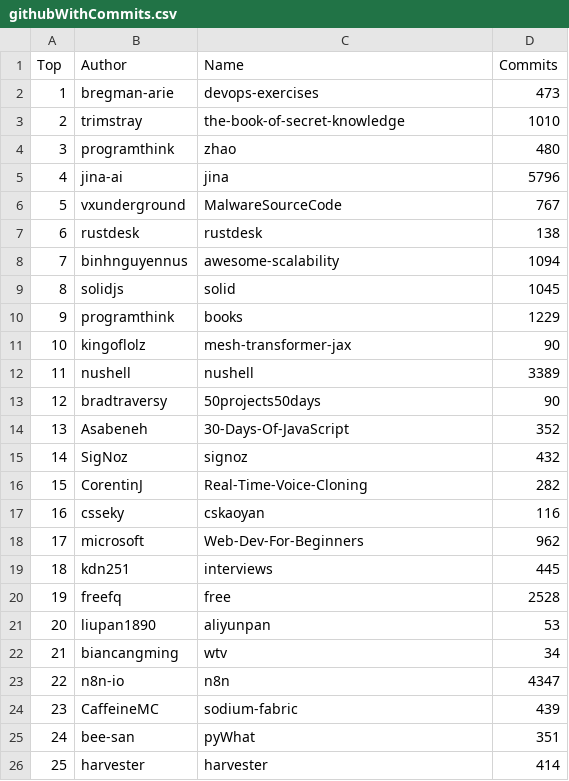
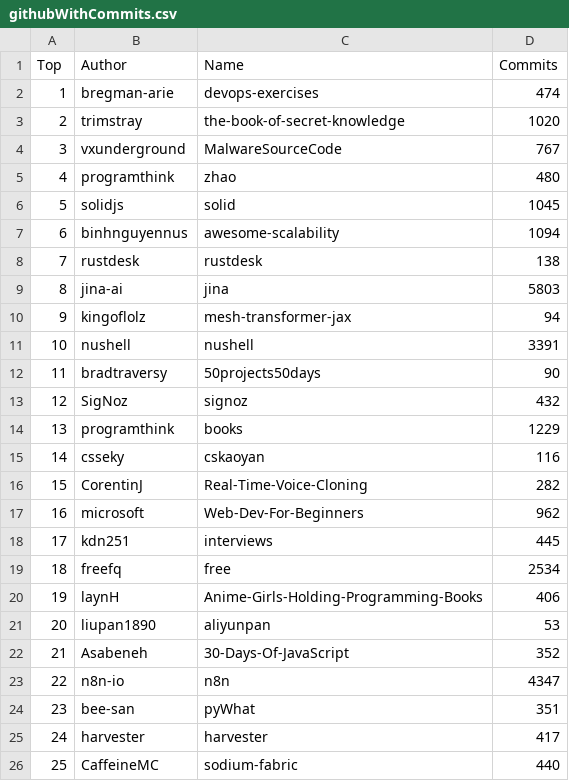
Before and after one commit to afdezfraga/afdezfraga.github.io, a CSV file: githubWithCommits.csv, drawn as a sheet; removed rows and columns are numbered as before the commit, all else as after; the diff names each change by its address in the sheet, - before the commit and + after, or states it on an @@ line.

```diff
--- a/githubWithCommits.csv
+++ b/githubWithCommits.csv
-D2 (Commits): 473
+D2 (Commits): 474
-D3 (Commits): 1010
+D3 (Commits): 1020
@@ row 6 moved to row 4: 3 @@
@@ column A (Top) renumbered between rows 5 and 25 @@
-row 5: 4 | jina-ai | jina | 5796
@@ row 9 moved to row 6: 5 @@
@@ row 8 moved to row 7: 6 @@
+row 9: 8 | jina-ai | jina | 5803
+row 10: 9 | kingoflolz | mesh-transformer-jax | 94
+row 11: 10 | nushell | nushell | 3391
@@ row 13 moved to row 12: 11 @@
@@ row 15 moved to row 13: 12 @@
-row 11: 10 | kingoflolz | mesh-transformer-jax | 90
-row 12: 11 | nushell | nushell | 3389
@@ row 17 moved to row 15: 14 @@
-D19 (Commits): 2528
+D19 (Commits): 2534
+row 20: 19 | laynH | Anime-Girls-Holding-Programming-Books | 406
-row 22: 21 | biancangming | wtv | 34
@@ row 14 moved to row 22: 21 @@
-row 24: 23 | CaffeineMC | sodium-fabric | 439
-D25 (Commits): 414
+D25 (Commits): 417
+row 26: 25 | CaffeineMC | sodium-fabric | 440
```
Also changed, not shown: 1 other file.
